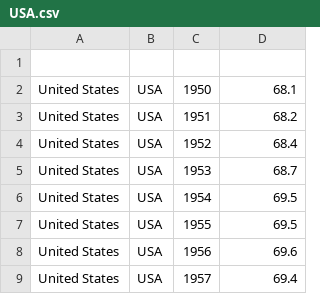
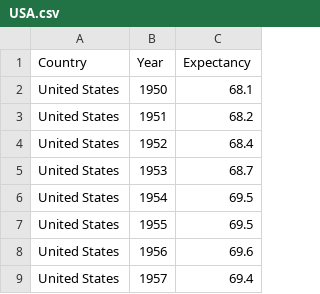
Before and after one commit to josie-miller/oct31, a CSV file: USA.csv, drawn as a sheet; only a part is shown; removed rows and columns are numbered as before the commit, all else as after; the diff names each change by its address in the sheet, - before the commit and + after, or states it on an @@ line.

```diff
--- a/USA.csv
+++ b/USA.csv
-column B, rows 2-9: all USA
-row 1: (empty)
+row 1: Country | Year | Expectancy
```
Also changed, not shown: 1 other file.
